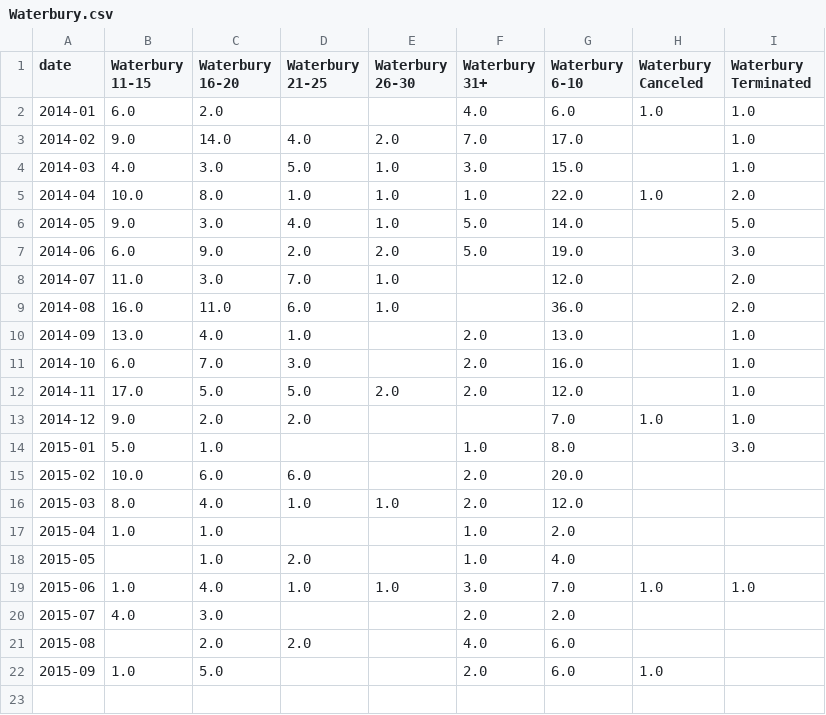
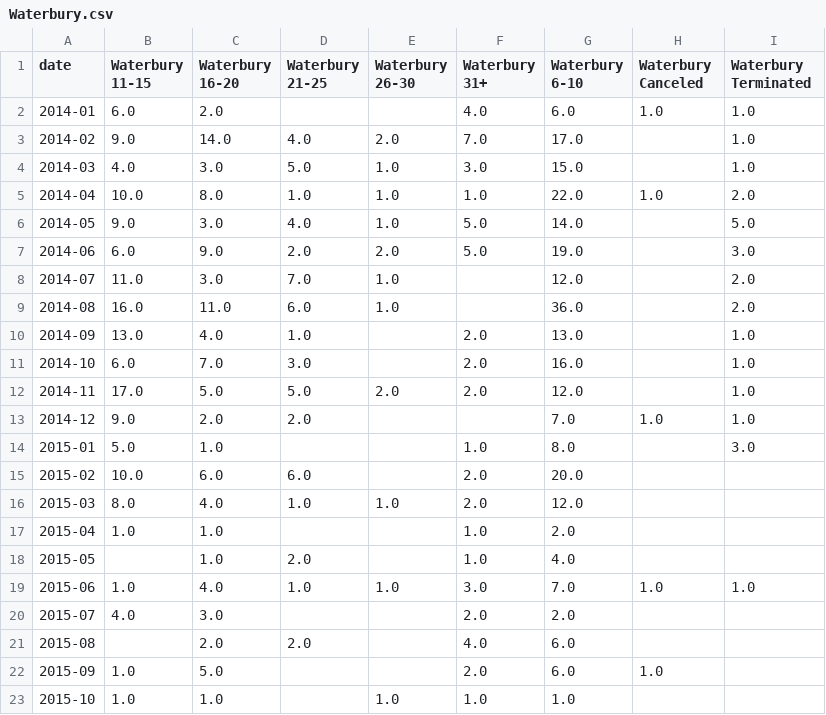
Before and after one commit to brady015/MNR_LIRR_DELAYS, a CSV file: MNR/Waterbury.csv, drawn as a sheet.

```diff
--- a/MNR/Waterbury.csv
+++ b/MNR/Waterbury.csv
@@ -22 +22,2 @@ date,Waterbury   11-15,Waterbury   16-20,Waterbury   21-25,Waterbury   26-30,Wat
 2015-09,1.0,5.0,,,2.0,6.0,1.0,
+2015-10,1.0,1.0,,1.0,1.0,1.0,,
```
Also changed, not shown: MNR/Danbury.csv, MNR/Harlem.csv, 6 other files.
